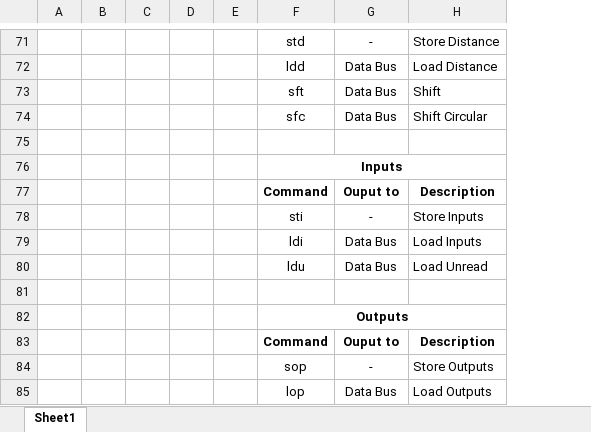
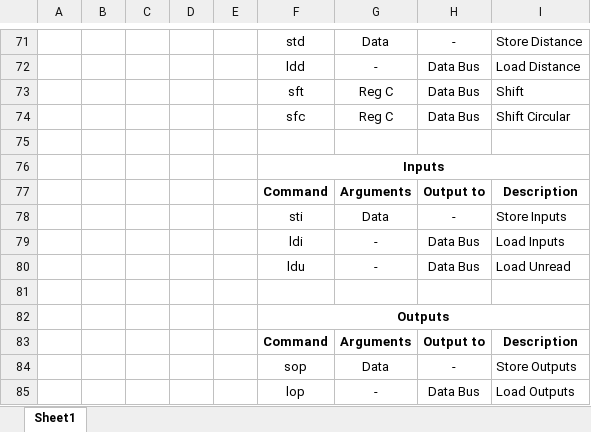
Before and after one commit to SSCsimsi/8Bit_Computer, an Excel workbook: school/Thesis Documentation/Assembler/Commands.xlsx, sheet Sheet1, drawn as a sheet; only a part is shown, gaps mark what is left out; values as stored, in another font and other column widths than the file's, no borders; addresses are those after the commit; the diff covers the shown part only; the diff names each change by its address in the sheet, - before the commit and + after, or states it on an @@ line.

```diff
--- a/school/Thesis Documentation/Assembler/Commands.xlsx (sheet Sheet1)
+++ b/school/Thesis Documentation/Assembler/Commands.xlsx (sheet Sheet1)
+column G, rows 71-85: Data | - | Reg C | Reg C |  |  | Arguments | Data | - | - |  |  | Arguments | Data | -
-H77: Ouput to
+H77: Output to
-H83: Ouput to
+H83: Output to
```
Also changed, not shown: 10 edited cells elsewhere in this sheet, 1 other file.
